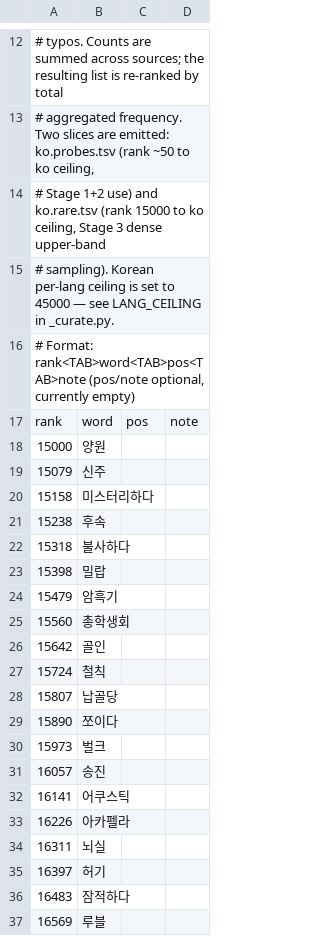
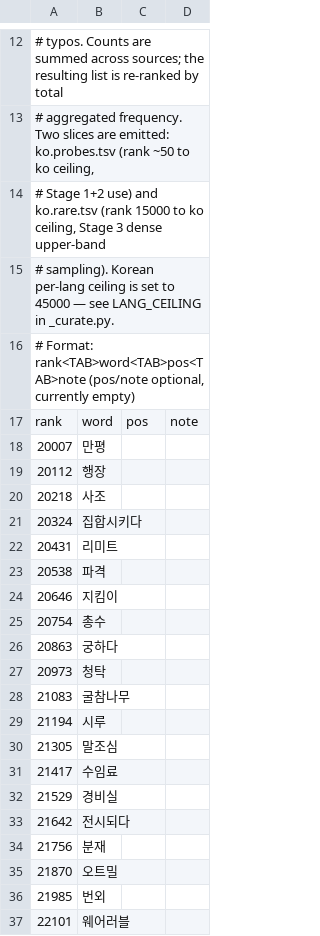
Before and after one commit to flame91/vocatrack, a TSV file: plugins/voca/scripts/wordlists/ko.rare.tsv, drawn as a sheet; only a part is shown, gaps mark what is left out; the shorter side is filled out with more unchanged rows; the diff covers the shown part only; the diff names each change by its address in the sheet, - before the commit and + after, or states it on an @@ line.

```diff
--- a/plugins/voca/scripts/wordlists/ko.rare.tsv
+++ b/plugins/voca/scripts/wordlists/ko.rare.tsv
-row 18: 15000 | 양원
-row 19: 15079 | 신주
-row 20: 15158 | 미스터리하다
-row 21: 15238 | 후속
-row 22: 15318 | 불사하다
-row 23: 15398 | 밀랍
-row 24: 15479 | 암흑기
-row 25: 15560 | 총학생회
-row 26: 15642 | 골인
-row 27: 15724 | 철칙
-row 28: 15807 | 납골당
-row 29: 15890 | 쪼이다
-row 30: 15973 | 벌크
-row 31: 16057 | 송진
-row 32: 16141 | 어쿠스틱
-row 33: 16226 | 아카펠라
-row 34: 16311 | 뇌실
-row 35: 16397 | 허기
-row 36: 16483 | 잠적하다
-row 37: 16569 | 루블
```
Also changed, not shown: 35 removed rows elsewhere in this file, plugins/voca/scripts/wordlists/en.rare.tsv, plugins/voca/scripts/wordlists/ja.rare.tsv, 9 other files.
